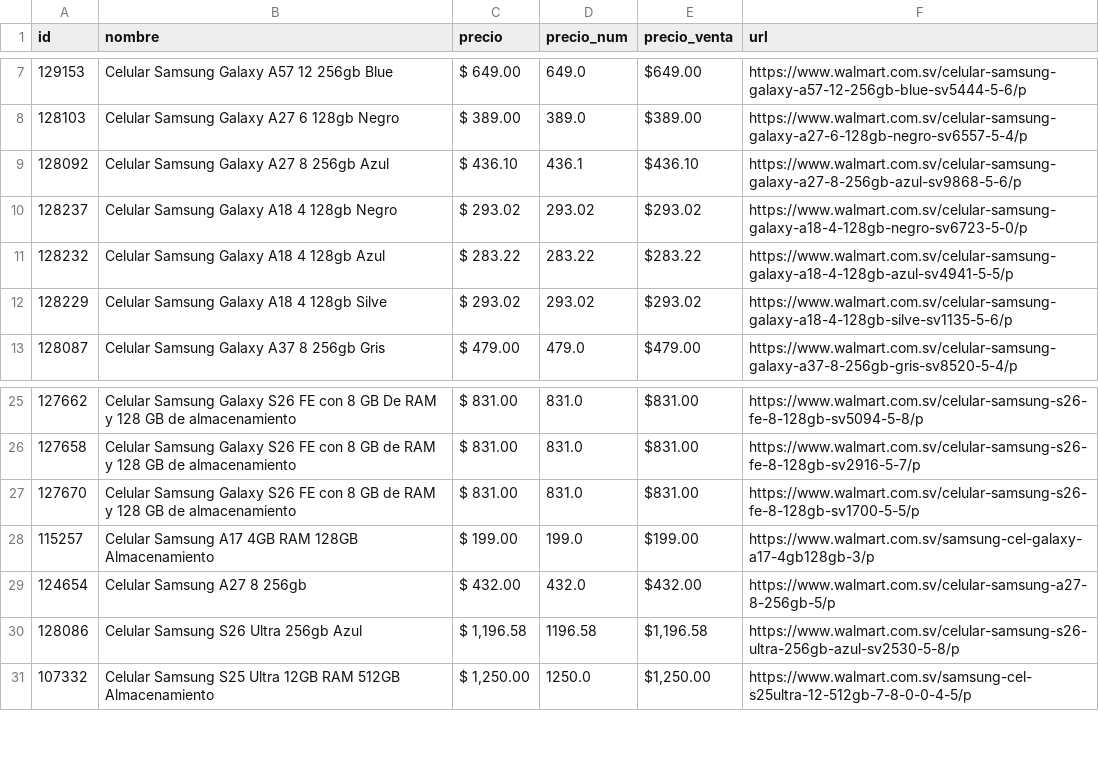
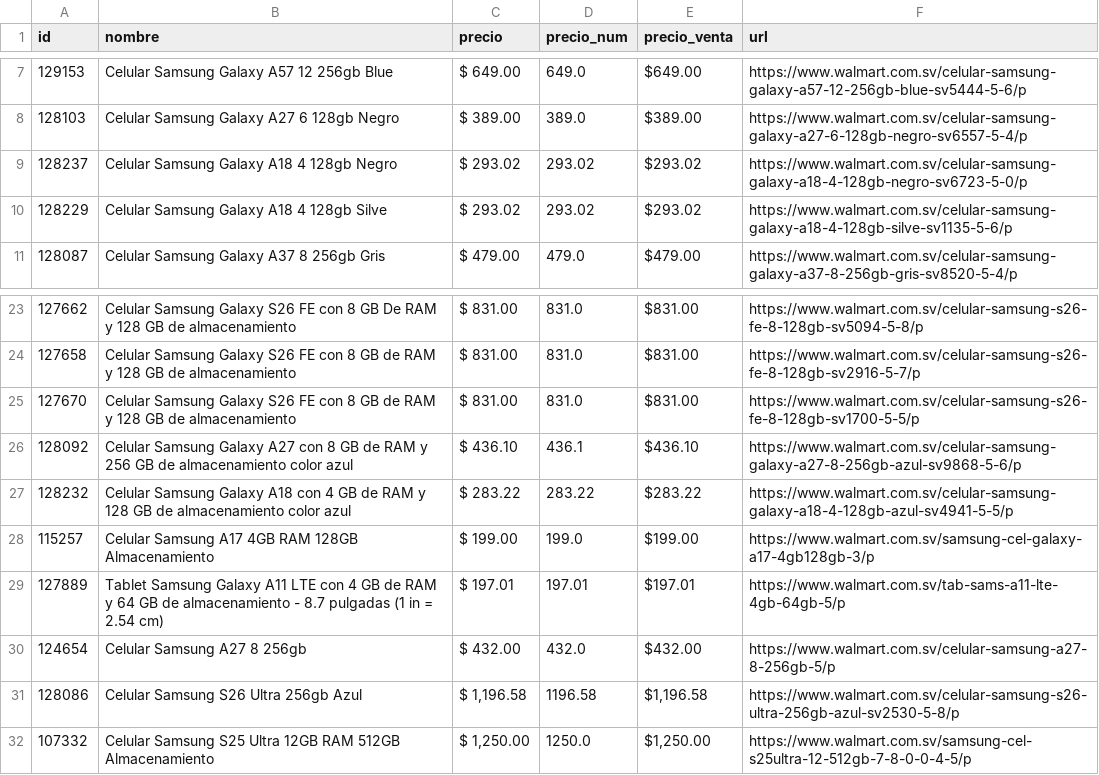
Before and after one commit to goldenboy1496/reporte-precios, a CSV file: data/productos_walmart_sv.csv, drawn as a sheet; only a part is shown, gaps mark what is left out.

```diff
--- a/data/productos_walmart_sv.csv
+++ b/data/productos_walmart_sv.csv
@@ -8,5 +8,3 @@ id,nombre,precio,precio_num,precio_venta,url
 128103,Celular Samsung Galaxy A27 6 128gb Negro,$ 389.00,389.0,$389.00,https://www.walmart.com.sv/celular-samsung-galaxy-a27-6-128gb-negro-sv6557-5-4/p
-128092,Celular Samsung Galaxy A27 8 256gb Azul,$ 436.10,436.1,$436.10,https://www.walmart.com.sv/celular-samsung-galaxy-a27-8-256gb-azul-sv9868-5-6/p
 128237,Celular Samsung Galaxy A18 4 128gb Negro,$ 293.02,293.02,$293.02,https://www.walmart.com.sv/celular-samsung-galaxy-a18-4-128gb-negro-sv6723-5-0/p
-128232,Celular Samsung Galaxy A18 4 128gb Azul,$ 283.22,283.22,$283.22,https://www.walmart.com.sv/celular-samsung-galaxy-a18-4-128gb-azul-sv4941-5-5/p
 128229,Celular Samsung Galaxy A18 4 128gb Silve,$ 293.02,293.02,$293.02,https://www.walmart.com.sv/celular-samsung-galaxy-a18-4-128gb-silve-sv1135-5-6/p
@@ -27,3 +25,6 @@ id,nombre,precio,precio_num,precio_venta,url
 127670,Celular Samsung Galaxy S26 FE con 8 GB de RAM y 128 GB de almacenamiento,$ 831.00,831.0,$831.00,https://www.walmart.com.sv/celular-samsung-s26-fe-8-128gb-sv1700-5-5/p
+128092,Celular Samsung Galaxy A27 con 8 GB de RAM y 256 GB de almacenamiento color azul,$ 436.10,436.1,$436.10,https://www.walmart.com.sv/celular-samsung-galaxy-a27-8-256gb-azul-sv9868-5-6/p
+128232,Celular Samsung Galaxy A18 con 4 GB de RAM y 128 GB de almacenamiento color azul,$ 283.22,283.22,$283.22,https://www.walmart.com.sv/celular-samsung-galaxy-a18-4-128gb-azul-sv4941-5-5/p
 115257,Celular Samsung A17 4GB RAM 128GB Almacenamiento,$ 199.00,199.0,$199.00,https://www.walmart.com.sv/samsung-cel-galaxy-a17-4gb128gb-3/p
+127889,Tablet Samsung Galaxy A11 LTE con 4 GB de RAM y 64 GB de almacenamiento - 8.7 pulgadas (1 in = 2.54 cm),$ 197.01,197.01,$197.01,https://www.walmart.com.sv/tab-sams-a11-lte-4gb-64gb-5/p
 124654,Celular Samsung A27 8 256gb,$ 432.00,432.0,$432.00,https://www.walmart.com.sv/celular-samsung-a27-8-256gb-5/p
```
Also changed, not shown: data/historico_cambios.csv, data/productos_max.csv, 14 other files.
